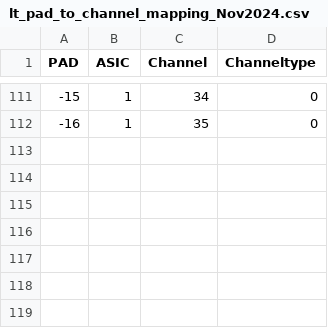
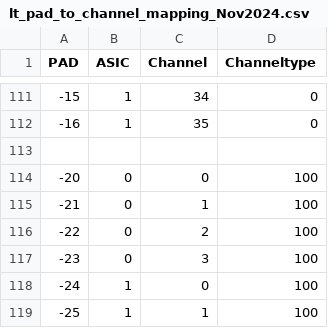
Before and after one commit to cmu-hgc-mac/hgcal-module-testing-gui, a CSV file: hexmap/channel_maps/lt_pad_to_channel_mapping_Nov2024.csv, drawn as a sheet; only a part is shown, gaps mark what is left out; the diff names each change by its address in the sheet, - before the commit and + after, or states it on an @@ line.

```diff
--- a/hexmap/channel_maps/lt_pad_to_channel_mapping_Nov2024.csv
+++ b/hexmap/channel_maps/lt_pad_to_channel_mapping_Nov2024.csv
+row 113: (empty)
+row 114: -20 | 0 | 0 | 100
+row 115: -21 | 0 | 1 | 100
+row 116: -22 | 0 | 2 | 100
+row 117: -23 | 0 | 3 | 100
+row 118: -24 | 1 | 0 | 100
+row 119: -25 | 1 | 1 | 100
```
Also changed, not shown: hexmap/channel_maps/hl_pad_to_channel_mapping_Nov2024.csv, hexmap/channel_maps/l5_pad_to_channel_mapping_Nov2024.csv, 21 other files.
